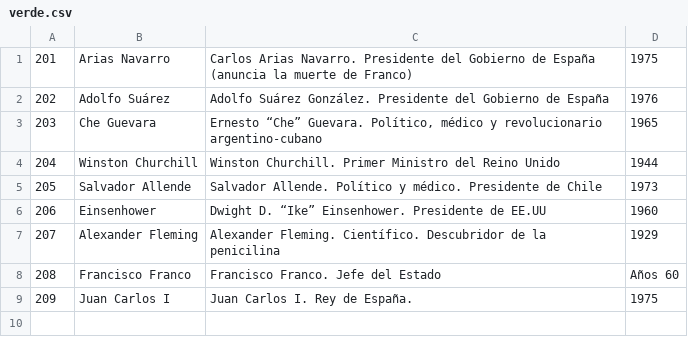
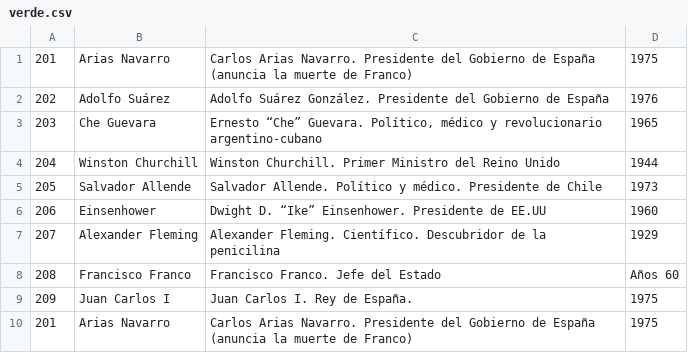
Before and after one commit to natxopedreira/expo-radio, a CSV file: sharedData/verde.csv, drawn as a sheet.

```diff
--- a/sharedData/verde.csv
+++ b/sharedData/verde.csv
@@ -9 +9,2 @@
 209;Juan Carlos I;Juan Carlos I. Rey de España.;1975
+201;Arias Navarro;Carlos Arias Navarro. Presidente del Gobierno de España (anuncia la muerte de Franco);1975
```
Also changed, not shown: sharedData/rojo.csv, 20 other files.
